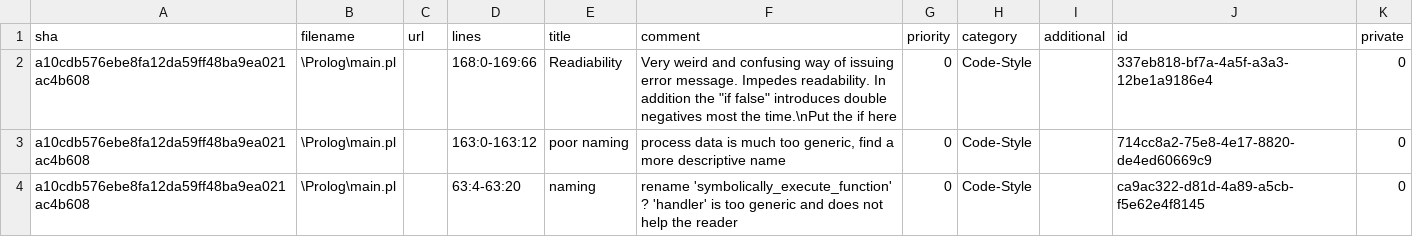
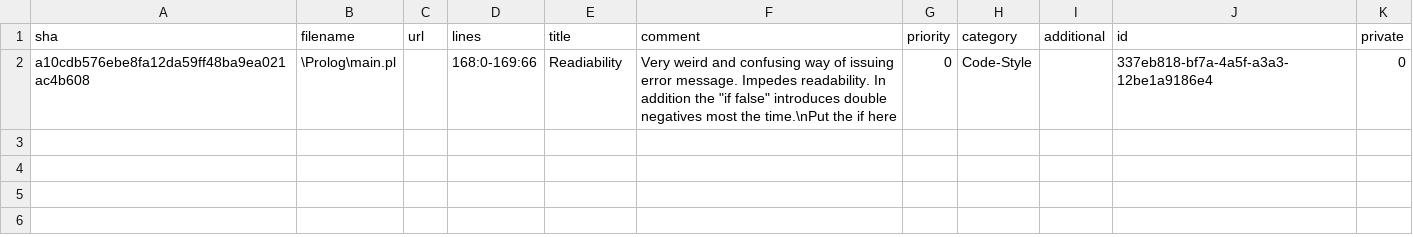
Before and after one commit to LilyOSullivan/SymbolicExecutionForCWithParser, a CSV file: code-review.csv, drawn as a sheet; the diff names each change by its address in the sheet, - before the commit and + after, or states it on an @@ line.

```diff
--- a/code-review.csv
+++ b/code-review.csv
-row 3: a10cdb576ebe8fa12da59ff48ba9ea021ac4b608 | \Prolog\main.pl |  | 163:0-163:12 | poor naming | process data is much too generic, find a more descriptive name | 0 | Code-Style |  | 714cc8a2-75e8-4e17-8820-de4ed60669c9 | 0
-row 4: a10cdb576ebe8fa12da59ff48ba9ea021ac4b608 | \Prolog\main.pl |  | 63:4-63:20 | naming | rename 'symbolically_execute_function' ? 'handler' is too generic and does not help the reader | 0 | Code-Style |  | ca9ac322-d81d-4a89-a5cb-f5e62e4f8145 | 0
```
Also changed, not shown: 17 other files.
